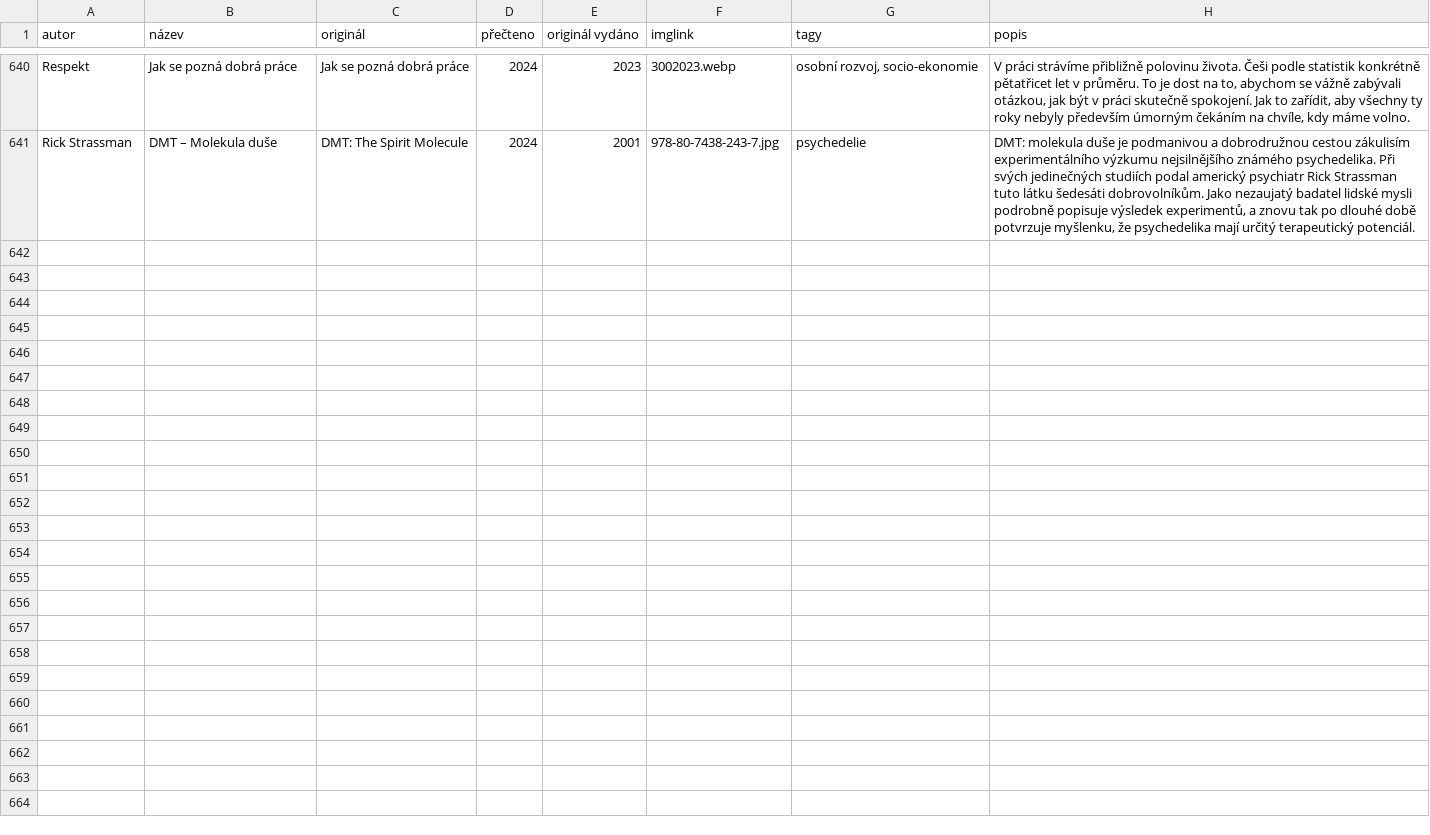
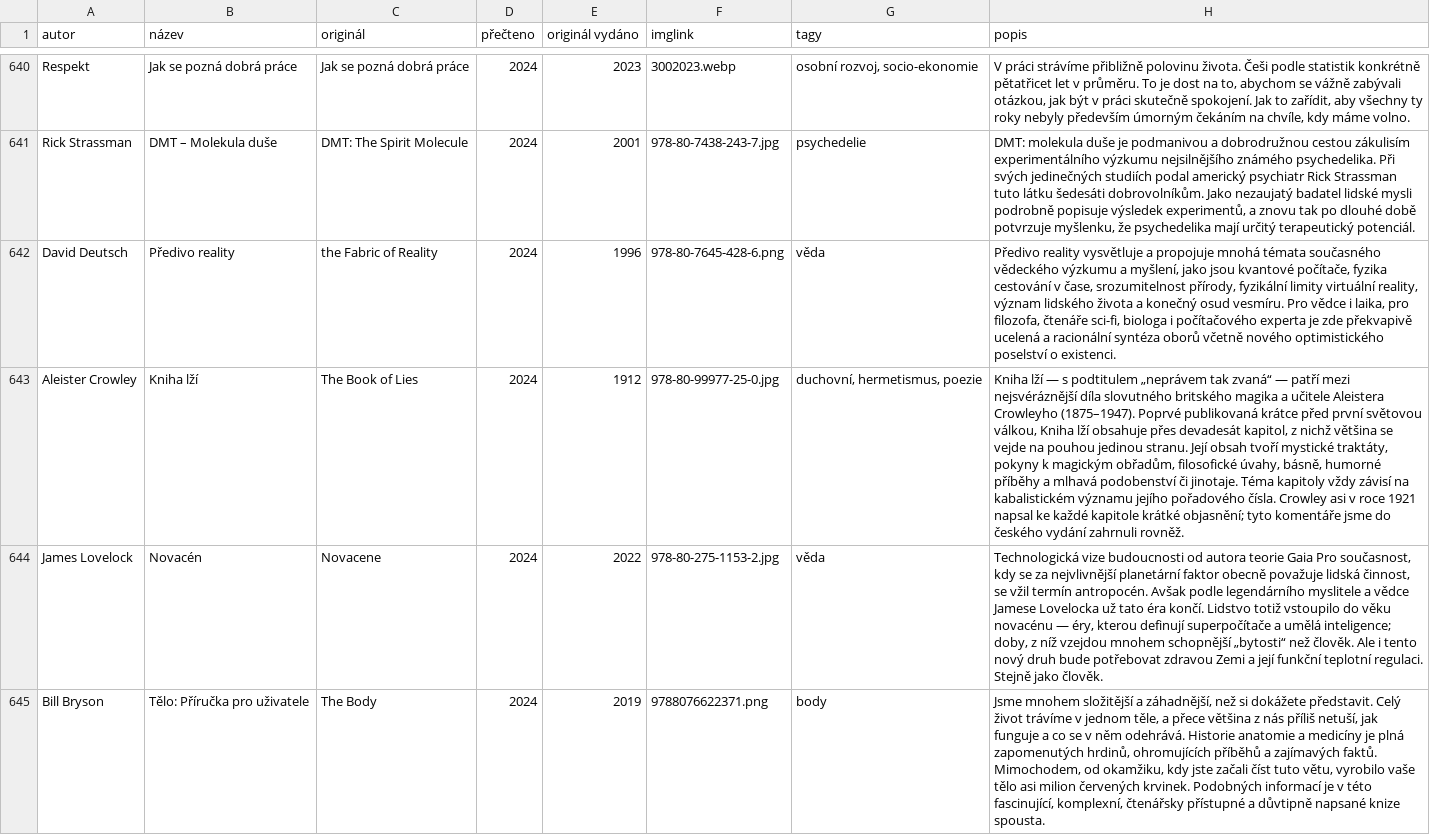
Before and after one commit to pavelkarafiat/app-books, a TSV file: knihy.tsv, drawn as a sheet; only a part is shown, gaps mark what is left out; the diff covers the shown part only; the diff names each change by its address in the sheet, - before the commit and + after, or states it on an @@ line.

Commit message:
Add files via upload

```diff
--- a/knihy.tsv
+++ b/knihy.tsv
+row 642: David Deutsch | Předivo reality | the Fabric of Reality | 2024 | 1996 | 978-80-7645-428-6.png | věda | Předivo reality vysvětluje a propojuje mnohá témata současného vědeckého výzkumu a myšlení, jako jsou kvantové počítače, fyzika cestování v čase, srozumitelnost přírody, fyzikální limity virtuální reality, význam lidského života a konečný osud vesmíru. Pro vědce i laika, pro filozofa, čtenáře sci-fi, biologa i počítačového experta je zde překvapivě ucelená a racionální syntéza oborů včetně nového optimistického poselství o existenci.
+row 643: Aleister Crowley | Kniha lží | The Book of Lies | 2024 | 1912 | 978-80-99977-25-0.jpg | duchovní, hermetismus, poezie | Kniha lží — s podtitulem „neprávem tak zvaná“ — patří mezi nejsvéráznější díla slovutného britského magika a učitele Aleistera Crowleyho (1875–1947). Poprvé publikovaná krátce před první světovou válkou, Kniha lží obsahuje přes devadesát kapitol, z nichž většina se vejde na pouhou jedinou stranu. Její obsah tvoří mystické traktáty, pokyny k magickým obřadům, filosofické úvahy, básně, humorné příběhy a mlhavá podobenství či jinotaje. Téma kapitoly vždy závisí na kabalistickém významu jejího pořadového čísla. Crowley asi v roce 1921 napsal ke každé kapitole krátké objasnění; tyto komentáře jsme do českého vydání zahrnuli rovněž.
+row 644: James Lovelock | Novacén | Novacene | 2024 | 2022 | 978-80-275-1153-2.jpg | věda | Technologická vize budoucnosti od autora teorie Gaia Pro současnost, kdy se za nejvlivnější planetární faktor obecně považuje lidská činnost, se vžil termín antropocén. Avšak podle legendárního myslitele a vědce Jamese Lovelocka už tato éra končí. Lidstvo totiž vstoupilo do věku novacénu — éry, kterou definují superpočítače a umělá inteligence; doby, z níž vzejdou mnohem schopnější „bytosti“ než člověk. Ale i tento nový druh bude potřebovat zdravou Zemi a její funkční teplotní regulaci. Stejně jako člověk.
+row 645: Bill Bryson | Tělo: Příručka pro uživatele | The Body | 2024 | 2019 | 9788076622371.png | body | Jsme mnohem složitější a záhadnější, než si dokážete představit. Celý život trávíme v jednom těle, a přece většina z nás příliš netuší, jak funguje a co se v něm odehrává. Historie anatomie a medicíny je plná zapomenutých hrdinů, ohromujících příběhů a zajímavých faktů. Mimochodem, od okamžiku, kdy jste začali číst tuto větu, vyrobilo vaše tělo asi milion červených krvinek. Podobných informací je v této fascinující, komplexní, čtenářsky přístupné a důvtipně napsané knize spousta.
```
Also changed, not shown: 3 added rows elsewhere in this file.
